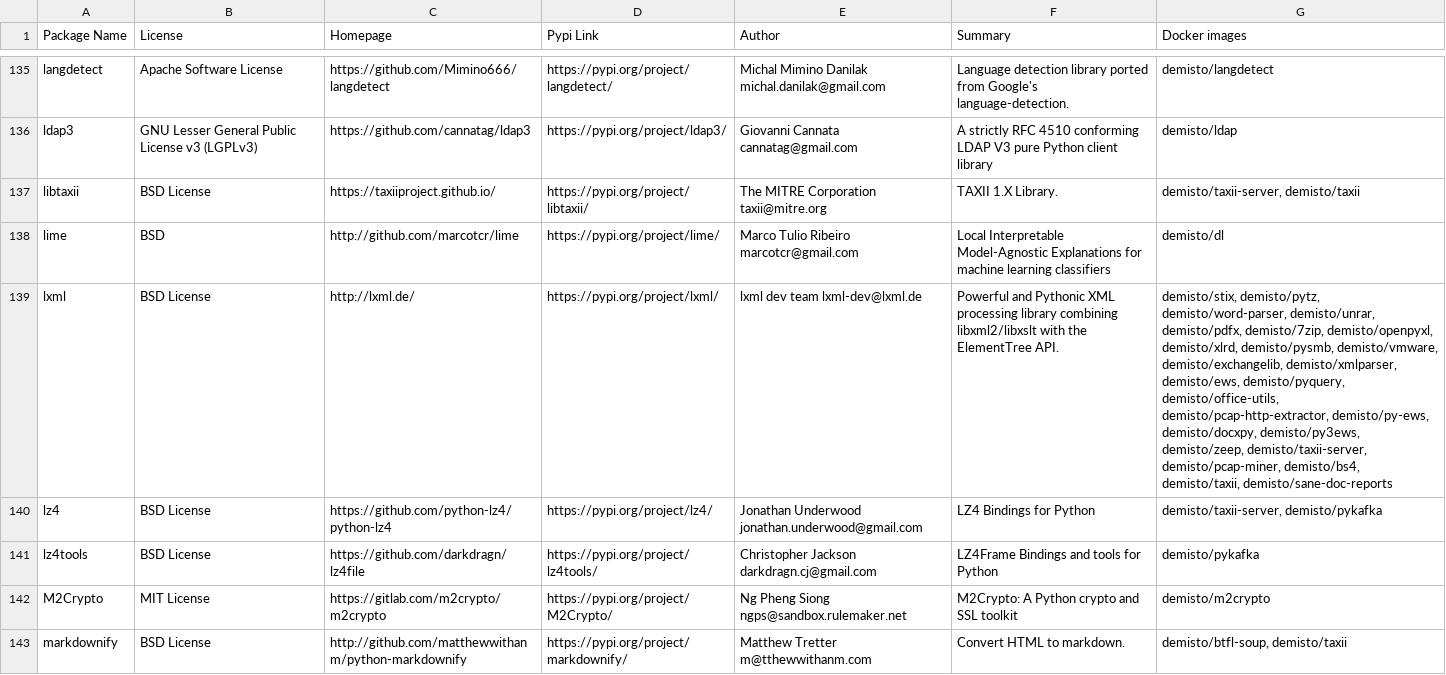
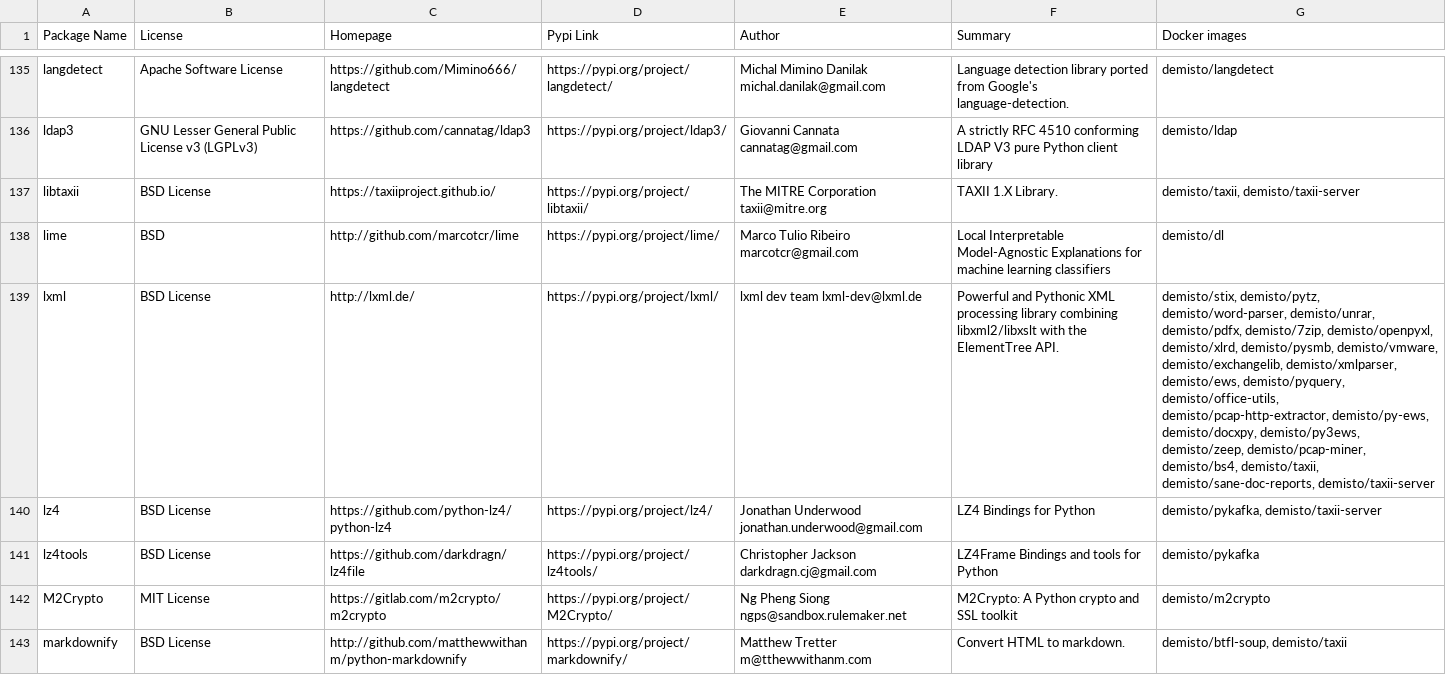
Before and after one commit to wstinkens/dockerfiles, a CSV file: used_packages.csv, drawn as a sheet; only a part is shown, gaps mark what is left out; the diff covers the shown part only; the diff names each change by its address in the sheet, - before the commit and + after, or states it on an @@ line.

Commit message:
Mon Aug  3 01:03:17 UTC 2020: automatic docker repository update

```diff
--- a/used_packages.csv
+++ b/used_packages.csv
-G137 (Docker images): demisto/taxii-server, demisto/taxii
+G137 (Docker images): demisto/taxii, demisto/taxii-server
-G139 (Docker images): …demisto/py3ews, demisto/zeep, demisto/taxii-server, demisto/pcap-miner, demisto/bs4, demisto/taxii, demisto/sane-doc-reports
+G139 (Docker images): …demisto/py3ews, demisto/zeep, demisto/pcap-miner, demisto/bs4, demisto/taxii, demisto/sane-doc-reports, demisto/taxii-server
-G140 (Docker images): demisto/taxii-server, demisto/pykafka
+G140 (Docker images): demisto/pykafka, demisto/taxii-server
```
Also changed, not shown: 29 edited cells elsewhere in this file, 4 other files.
